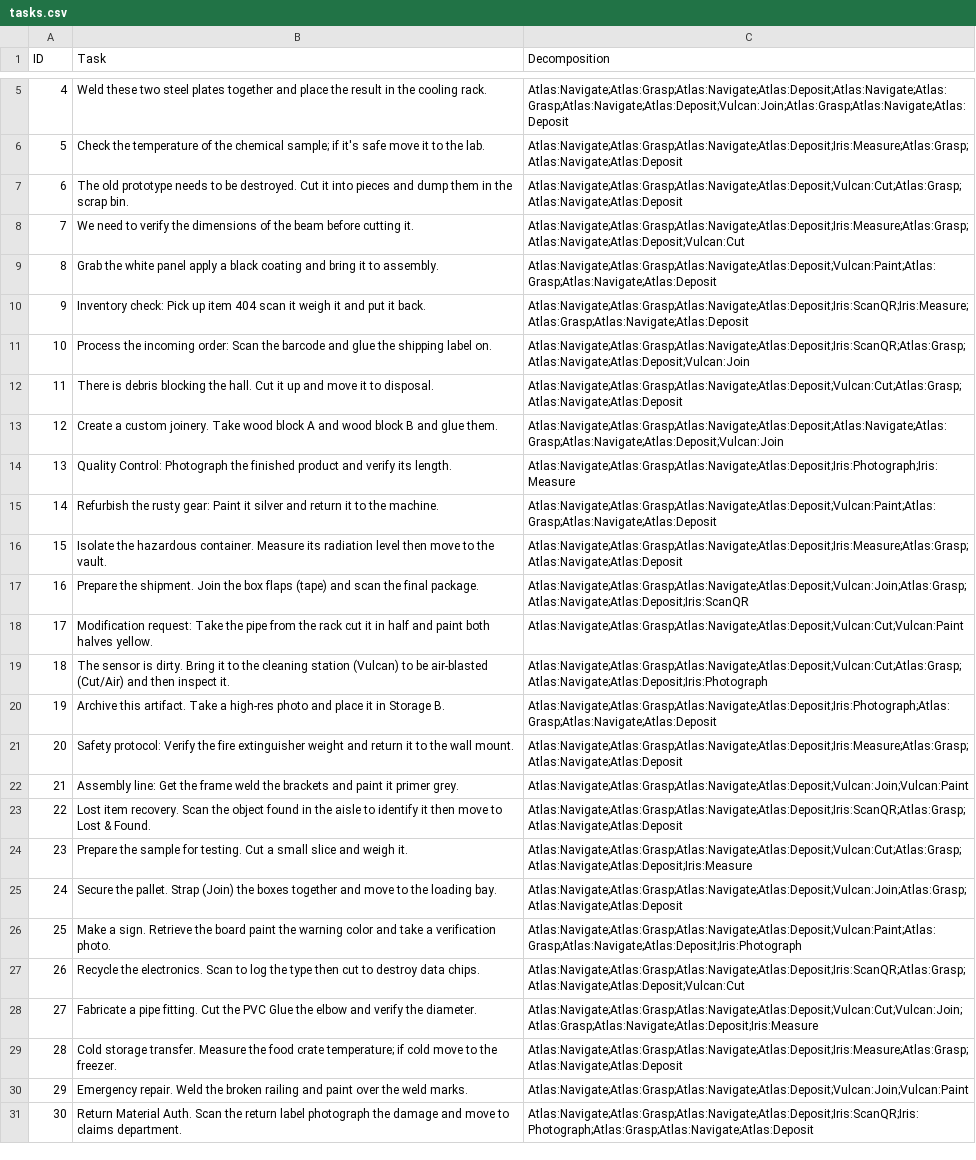
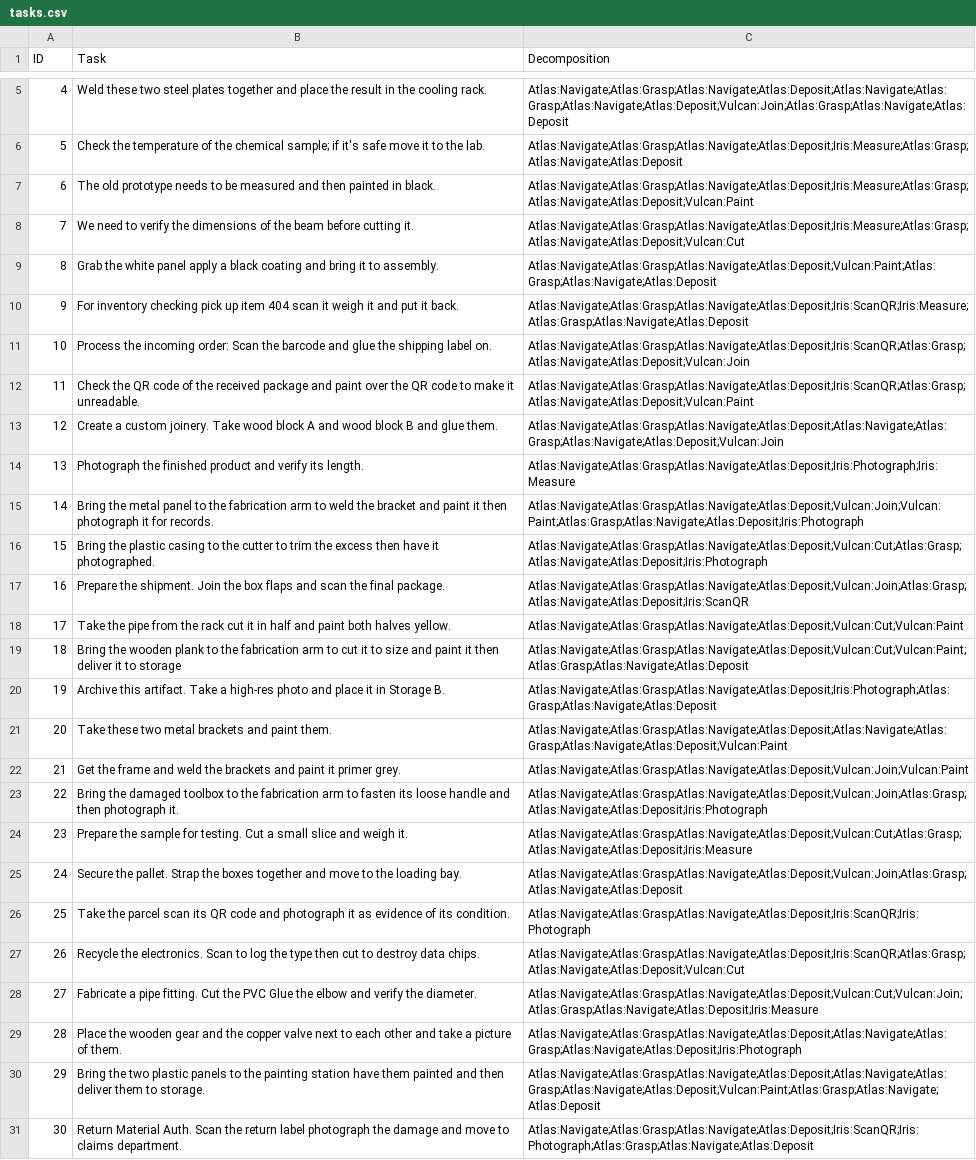
Before and after one commit to farhadcuber/task-decomp, a CSV file: tasks.csv, drawn as a sheet; only a part is shown, gaps mark what is left out; the diff names each change by its address in the sheet, - before the commit and + after, or states it on an @@ line.

Commit message:
Update tasks list

```diff
--- a/tasks.csv
+++ b/tasks.csv
-B7 (Task): …to be destroyed. Cut it into pieces and dump them in the scrap bin.
+B7 (Task): …to be measured and then painted in black.
-C7 (Decomposition): Atlas:Navigate;Atlas:Grasp;Atlas:Navigate;Atlas:Deposit;Vulcan:Cut;Atlas:Grasp;Atlas:Navigate;Atlas:Deposit
+C7 (Decomposition): Atlas:Navigate;Atlas:Grasp;Atlas:Navigate;Atlas:Deposit;Iris:Measure;Atlas:Grasp;Atlas:Navigate;Atlas:Deposit;Vulcan:Paint
-B10 (Task): Inventory check: Pick up item…
+B10 (Task): For inventory checking pick up item…
-B12 (Task): There is debris blocking the hall. Cut it up and move it to disposal.
+B12 (Task): Check the QR code of the received package and paint over the QR code to make it unreadable.
-C12 (Decomposition): Atlas:Navigate;Atlas:Grasp;Atlas:Navigate;Atlas:Deposit;Vulcan:Cut;Atlas:Grasp;Atlas:Navigate;Atlas:Deposit
+C12 (Decomposition): Atlas:Navigate;Atlas:Grasp;Atlas:Navigate;Atlas:Deposit;Iris:ScanQR;Atlas:Grasp;Atlas:Navigate;Atlas:Deposit;Vulcan:Paint
-B14 (Task): Quality Control: Photograph the…
+B14 (Task): Photograph the…
-B15 (Task): Refurbish the rusty gear: Paint it silver and return it to the machine.
+B15 (Task): Bring the metal panel to the fabrication arm to weld the bracket and paint it then photograph it for records.
-C15 (Decomposition): Atlas:Navigate;Atlas:Grasp;Atlas:Navigate;Atlas:Deposit;Vulcan:Paint;Atlas:Grasp;Atlas:Navigate;Atlas:Deposit
+C15 (Decomposition): Atlas:Navigate;Atlas:Grasp;Atlas:Navigate;Atlas:Deposit;Vulcan:Join;Vulcan:Paint;Atlas:Grasp;Atlas:Navigate;Atlas:Deposit;Iris:Photograph
-B16 (Task): Isolate the hazardous container. Measure its radiation level then move to the vault.
+B16 (Task): Bring the plastic casing to the cutter to trim the excess then have it photographed.
-C16 (Decomposition): Atlas:Navigate;Atlas:Grasp;Atlas:Navigate;Atlas:Deposit;Iris:Measure;Atlas:Grasp;Atlas:Navigate;Atlas:Deposit
+C16 (Decomposition): Atlas:Navigate;Atlas:Grasp;Atlas:Navigate;Atlas:Deposit;Vulcan:Cut;Atlas:Grasp;Atlas:Navigate;Atlas:Deposit;Iris:Photograph
-B17 (Task): …box flaps (tape) and scan…
+B17 (Task): …box flaps and scan…
-B18 (Task): Modification request: Take the…
+B18 (Task): Take the…
-B19 (Task): The sensor is dirty. Bring it to the cleaning station (Vulcan) to be air-blasted (Cut/Air) and then inspect it.
+B19 (Task): Bring the wooden plank to the fabrication arm to cut it to size and paint it then deliver it to storage
-C19 (Decomposition): Atlas:Navigate;Atlas:Grasp;Atlas:Navigate;Atlas:Deposit;Vulcan:Cut;Atlas:Grasp;Atlas:Navigate;Atlas:Deposit;Iris:Photograph
+C19 (Decomposition): Atlas:Navigate;Atlas:Grasp;Atlas:Navigate;Atlas:Deposit;Vulcan:Cut;Vulcan:Paint;Atlas:Grasp;Atlas:Navigate;Atlas:Deposit
-B21 (Task): Safety protocol: Verify the fire extinguisher weight and return it to the wall mount.
+B21 (Task): Take these two metal brackets and paint them.
-C21 (Decomposition): Atlas:Navigate;Atlas:Grasp;Atlas:Navigate;Atlas:Deposit;Iris:Measure;Atlas:Grasp;Atlas:Navigate;Atlas:Deposit
+C21 (Decomposition): Atlas:Navigate;Atlas:Grasp;Atlas:Navigate;Atlas:Deposit;Atlas:Navigate;Atlas:Grasp;Atlas:Navigate;Atlas:Deposit;Vulcan:Paint
-B22 (Task): Assembly line: Get the frame weld the…
+B22 (Task): Get the frame and weld the…
-B23 (Task): Lost item recovery. Scan the object found in the aisle to identify it then move to Lost & Found.
+B23 (Task): Bring the damaged toolbox to the fabrication arm to fasten its loose handle and then photograph it.
-C23 (Decomposition): Atlas:Navigate;Atlas:Grasp;Atlas:Navigate;Atlas:Deposit;Iris:ScanQR;Atlas:Grasp;Atlas:Navigate;Atlas:Deposit
+C23 (Decomposition): Atlas:Navigate;Atlas:Grasp;Atlas:Navigate;Atlas:Deposit;Vulcan:Join;Atlas:Grasp;Atlas:Navigate;Atlas:Deposit;Iris:Photograph
-B25 (Task): …pallet. Strap (Join) the boxes…
+B25 (Task): …pallet. Strap the boxes…
-B26 (Task): Make a sign. Retrieve the board paint the warning color and take a verification photo.
+B26 (Task): Take the parcel scan its QR code and photograph it as evidence of its condition.
-C26 (Decomposition): Atlas:Navigate;Atlas:Grasp;Atlas:Navigate;Atlas:Deposit;Vulcan:Paint;Atlas:Grasp;Atlas:Navigate;Atlas:Deposit;Iris:Photograph
+C26 (Decomposition): Atlas:Navigate;Atlas:Grasp;Atlas:Navigate;Atlas:Deposit;Iris:ScanQR;Iris:Photograph
-B29 (Task): Cold storage transfer. Measure the food crate temperature; if cold move to the freezer.
+B29 (Task): Place the wooden gear and the copper valve next to each other and take a picture of them.
-C29 (Decomposition): Atlas:Navigate;Atlas:Grasp;Atlas:Navigate;Atlas:Deposit;Iris:Measure;Atlas:Grasp;Atlas:Navigate;Atlas:Deposit
+C29 (Decomposition): Atlas:Navigate;Atlas:Grasp;Atlas:Navigate;Atlas:Deposit;Atlas:Navigate;Atlas:Grasp;Atlas:Navigate;Atlas:Deposit;Iris:Photograph
-B30 (Task): Emergency repair. Weld the broken railing and paint over the weld marks.
+B30 (Task): Bring the two plastic panels to the painting station have them painted and then deliver them to storage.
-C30 (Decomposition): Atlas:Navigate;Atlas:Grasp;Atlas:Navigate;Atlas:Deposit;Vulcan:Join;Vulcan:Paint
+C30 (Decomposition): Atlas:Navigate;Atlas:Grasp;Atlas:Navigate;Atlas:Deposit;Atlas:Navigate;Atlas:Grasp;Atlas:Navigate;Atlas:Deposit;Vulcan:Paint;Atlas:Grasp;Atlas:Navigate;Atlas:Deposit
```
